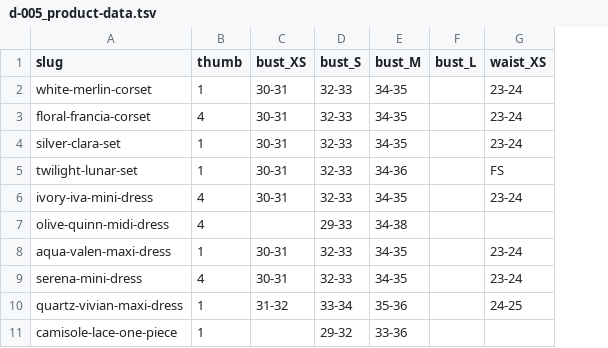
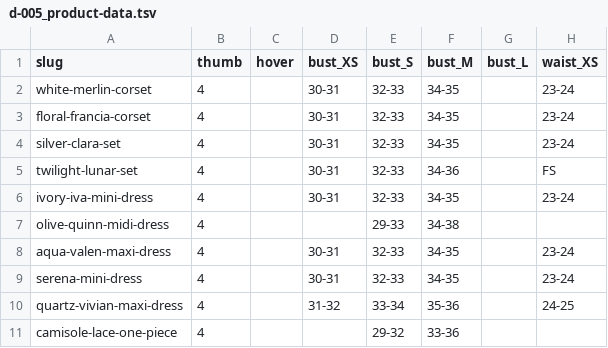
Before and after one commit to sherbrand/sher-shop-v3, a TSV file: data/d-005_product-data.tsv, drawn as a sheet; only a part is shown; the diff names each change by its address in the sheet, - before the commit and + after, or states it on an @@ line.

```diff
--- a/data/d-005_product-data.tsv
+++ b/data/d-005_product-data.tsv
+column C (hover), empty
-B2 (thumb): 1
+B2 (thumb): 4
-B4:B5 (thumb): 1
+B4:B5 (thumb): 4
-B8 (thumb): 1
+B8 (thumb): 4
-B10:B11 (thumb): 1
+B10:B11 (thumb): 4
```
Also changed, not shown: 3 other files.
